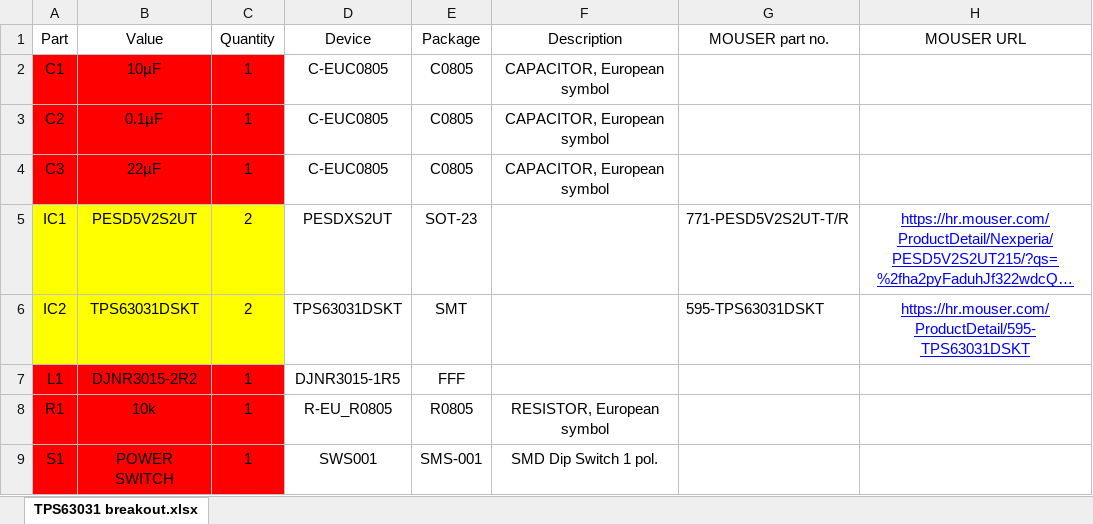
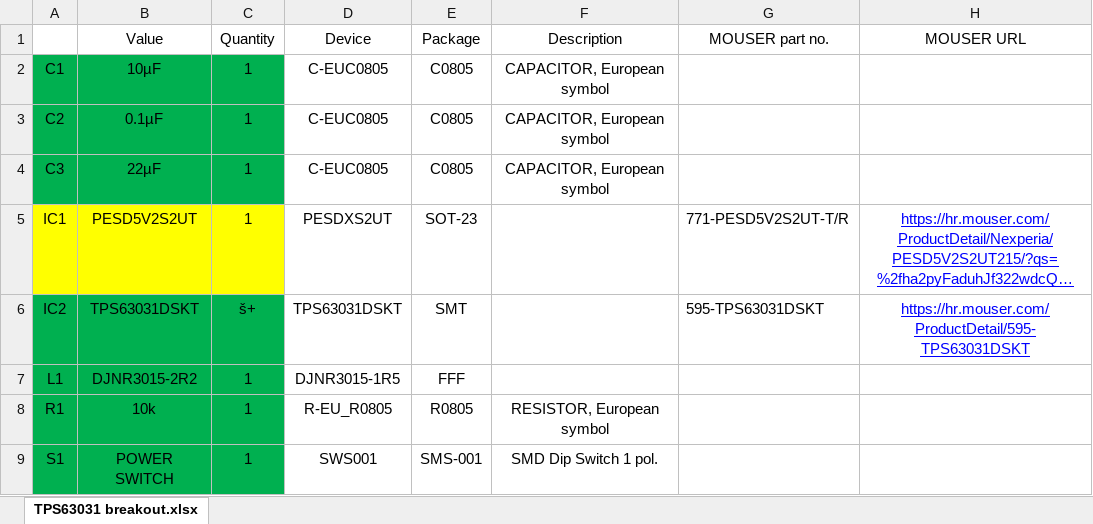
Before and after one commit to ejovrh/PCBs-misc, an Excel workbook: TPS63031 breakout.xlsx, sheet TPS63031 breakout.xlsx, drawn as a sheet; long unchanged cells end in …; values as stored, in another font and other column widths than the file's, no borders; the diff names each change by its address in the sheet, - before the commit and + after, or states it on an @@ line.

```diff
--- a/TPS63031 breakout.xlsx (sheet TPS63031 breakout.xlsx)
+++ b/TPS63031 breakout.xlsx (sheet TPS63031 breakout.xlsx)
-A1: Part
+A1: (empty)
-A2:C4 fill: #FF0000
+A2:C4 fill: #00B050
-C5 (Quantity): 2
+C5 (Quantity): 1
-A6:C6 fill: #FFFF00
+A6:C6 fill: #00B050
-C6 (Quantity): 2
+C6 (Quantity): š+
-A7:C9 fill: #FF0000
+A7:C9 fill: #00B050
```
Also changed, not shown: 13 other files.
